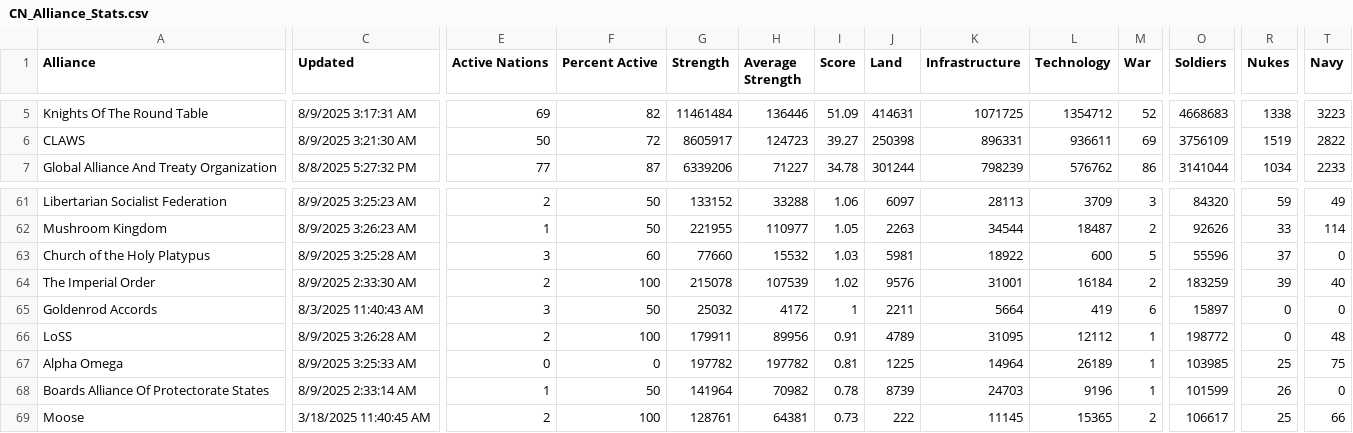
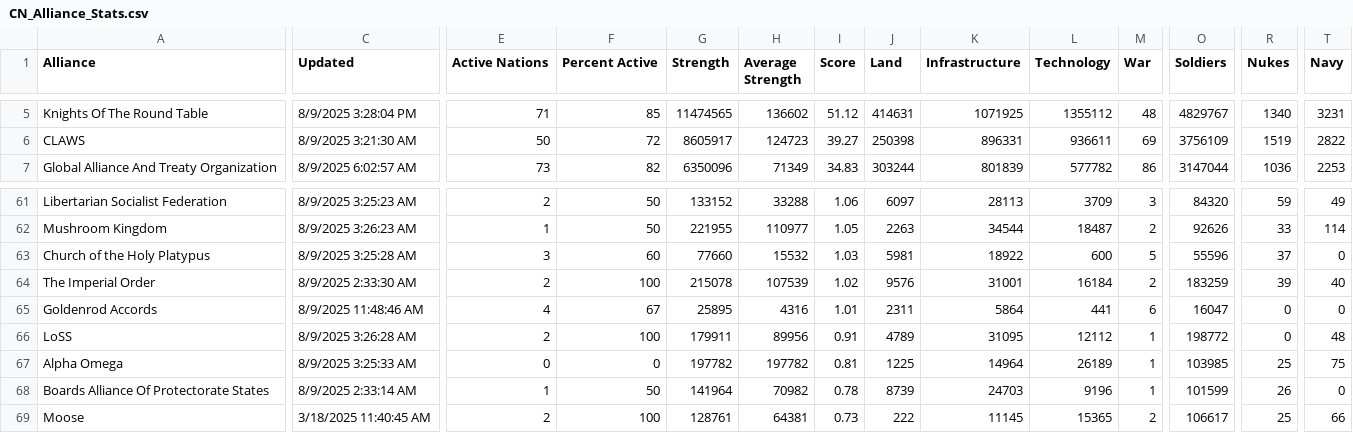
Before and after one commit to oh-ari/oh-ari.github.io, a CSV file: daily/CN_Alliance_Stats.csv, drawn as a sheet; only a part is shown, gaps mark what is left out; the diff covers the shown part only; the diff names each change by its address in the sheet, - before the commit and + after, or states it on an @@ line.

```diff
--- a/daily/CN_Alliance_Stats.csv
+++ b/daily/CN_Alliance_Stats.csv
-C5 (Updated): 8/9/2025 3:17:31 AM
+C5 (Updated): 8/9/2025 3:28:04 PM
-E5 (Active Nations): 69
+E5 (Active Nations): 71
-F5 (Percent Active): 82
+F5 (Percent Active): 85
-G5 (Strength): 11461484
+G5 (Strength): 11474565
-H5 (Average Strength): 136446
+H5 (Average Strength): 136602
-I5 (Score): 51.09
+I5 (Score): 51.12
-K5 (Infrastructure): 1071725
+K5 (Infrastructure): 1071925
-L5 (Technology): 1354712
+L5 (Technology): 1355112
-M5 (War): 52
+M5 (War): 48
-O5 (Soldiers): 4668683
+O5 (Soldiers): 4829767
-R5 (Nukes): 1338
+R5 (Nukes): 1340
-T5 (Navy): 3223
+T5 (Navy): 3231
-C7 (Updated): 8/8/2025 5:27:32 PM
+C7 (Updated): 8/9/2025 6:02:57 AM
-E7 (Active Nations): 77
+E7 (Active Nations): 73
-F7 (Percent Active): 87
+F7 (Percent Active): 82
-G7 (Strength): 6339206
+G7 (Strength): 6350096
-H7 (Average Strength): 71227
+H7 (Average Strength): 71349
-I7 (Score): 34.78
+I7 (Score): 34.83
-J7 (Land): 301244
+J7 (Land): 303244
-K7 (Infrastructure): 798239
+K7 (Infrastructure): 801839
-L7 (Technology): 576762
+L7 (Technology): 577782
-O7 (Soldiers): 3141044
+O7 (Soldiers): 3147044
-R7 (Nukes): 1034
+R7 (Nukes): 1036
-T7 (Navy): 2233
+T7 (Navy): 2253
-C65 (Updated): 8/3/2025 11:40:43 AM
+C65 (Updated): 8/9/2025 11:48:46 AM
-E65 (Active Nations): 3
+E65 (Active Nations): 4
-F65 (Percent Active): 50
+F65 (Percent Active): 67
-G65 (Strength): 25032
+G65 (Strength): 25895
-H65 (Average Strength): 4172
+H65 (Average Strength): 4316
-I65 (Score): 1
+I65 (Score): 1.01
-J65 (Land): 2211
+J65 (Land): 2311
-K65 (Infrastructure): 5664
+K65 (Infrastructure): 5864
-L65 (Technology): 419
+L65 (Technology): 441
-O65 (Soldiers): 15897
+O65 (Soldiers): 16047
```
Also changed, not shown: 148 edited cells elsewhere in this file, daily/CN_Foreign_Aid.csv, daily/CN_Nation_Stats.csv, 3 other files.
